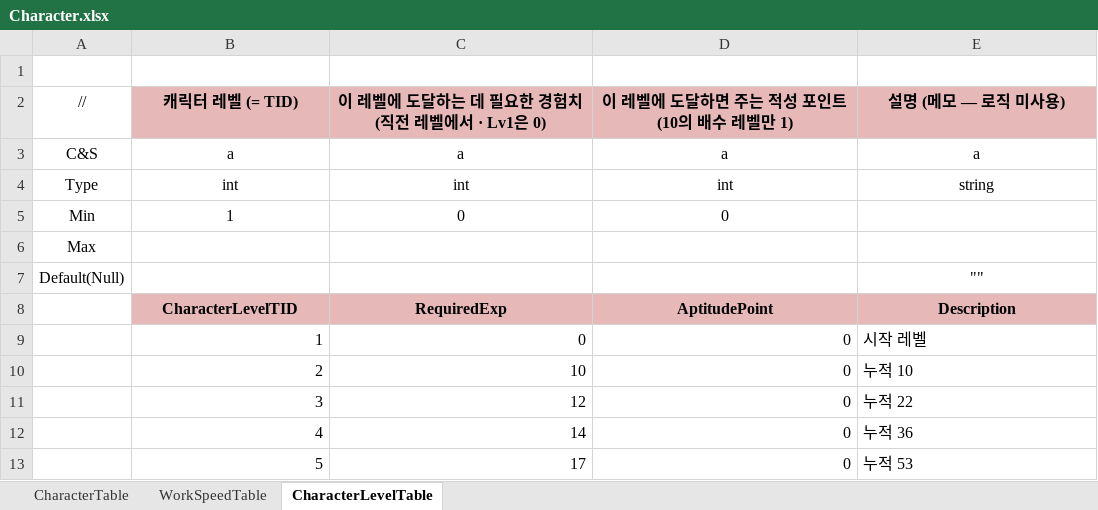
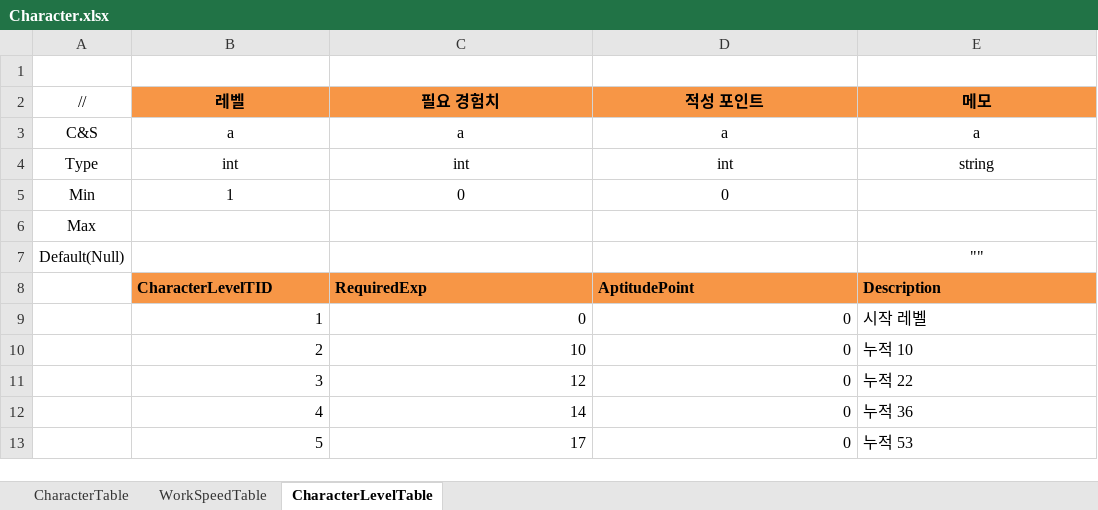
Before and after one commit to JeongTaeWoong99/Windows_simulator, an Excel workbook: GameDesign/Excel/Character.xlsx, sheet CharacterLevelTable, drawn as a sheet; only a part is shown; values as stored, in another font and other column widths than the file's, no borders; removed rows and columns are numbered as before the commit, all else as after; the diff names each change by its address in the sheet, - before the commit and + after, or states it on an @@ line.

```diff
--- a/GameDesign/Excel/Character.xlsx (sheet CharacterLevelTable)
+++ b/GameDesign/Excel/Character.xlsx (sheet CharacterLevelTable)
-row 2: // | 캐릭터 레벨 (= TID) | 이 레벨에 도달하는 데 필요한 경험치 (직전 레벨에서 · Lv1은 0) | 이 레벨에 도달하면 주는 적성 포인트 (10의 배수 레벨만 1) | 설명 (메모 — 로직 미사용)
+row 2: // | 레벨 | 필요 경험치 | 적성 포인트 | 메모
@@ B8:E8 fill: #E6B9B8 → #F79646, alignment: center → left @@
```
Also changed, not shown: sheet CharacterTable, sheet WorkSpeedTable, GameDesign/Excel/DropFishing.xlsx, GameDesign/Excel/Equip.xlsx, 20 other files.
